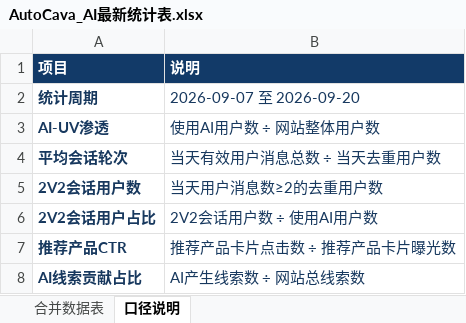
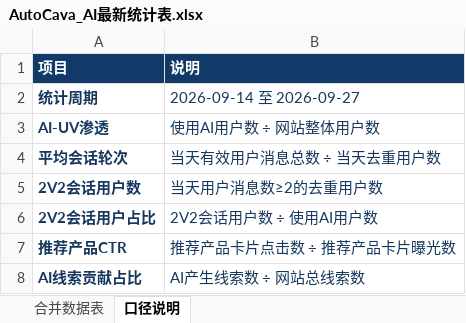
Before and after one commit to yuanliniu27-spec/data-cavi-site, an Excel workbook: AutoCava_AI最新统计表.xlsx, sheet 口径说明, drawn as a sheet; values as stored, in another font and other column widths than the file's, no borders; the diff names each change by its address in the sheet, - before the commit and + after, or states it on an @@ line.

```diff
--- a/AutoCava_AI最新统计表.xlsx (sheet 口径说明)
+++ b/AutoCava_AI最新统计表.xlsx (sheet 口径说明)
-B2 (说明): 2026-09-07 至 2026-09-20
+B2 (说明): 2026-09-14 至 2026-09-27
```
Also changed, not shown: sheet 合并数据表, 2 other files.
